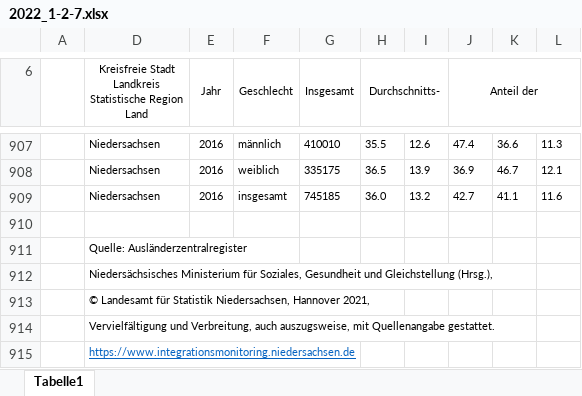
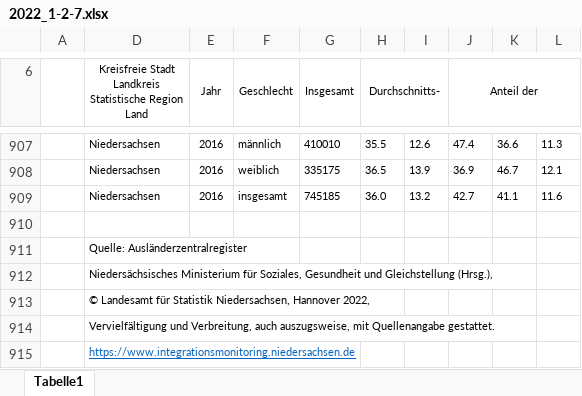
Before and after one commit to christoph-LSN/MT_Site, an Excel workbook: assets/excel/2022_1-2-7.xlsx, sheet Tabelle1, drawn as a sheet; only a part is shown, gaps mark what is left out; values as stored, in another font and other column widths than the file's, no borders; the diff names each change by its address in the sheet, - before the commit and + after, or states it on an @@ line.

Commit message:
Update 2022_1-2-7.xlsx

```diff
--- a/assets/excel/2022_1-2-7.xlsx (sheet Tabelle1)
+++ b/assets/excel/2022_1-2-7.xlsx (sheet Tabelle1)
-D913: …Niedersachsen, Hannover 2021,
+D913: …Niedersachsen, Hannover 2022,
```
